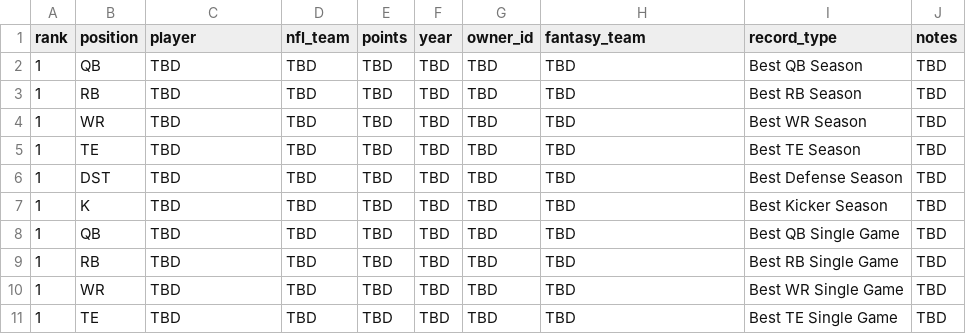
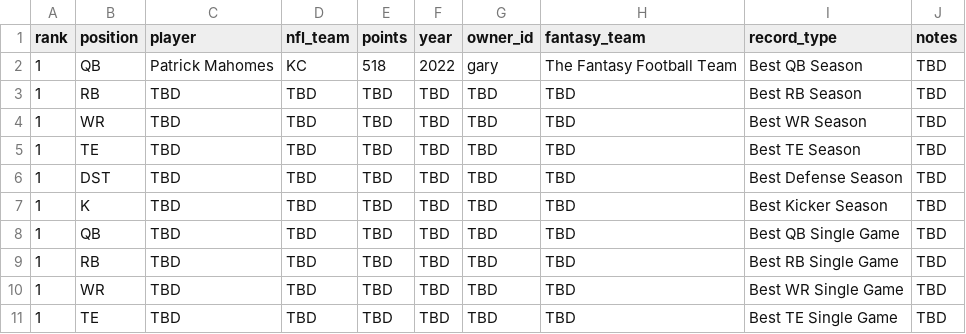
Before and after one commit to cravisjuice18-25/krusty-krab-league-site, a CSV file: data/all-time-players.csv, drawn as a sheet.

Commit message:
Update all-time-players.csv

```diff
--- a/data/all-time-players.csv
+++ b/data/all-time-players.csv
@@ -1,3 +1,3 @@
 rank,position,player,nfl_team,points,year,owner_id,fantasy_team,record_type,notes
-1,QB,TBD,TBD,TBD,TBD,TBD,TBD,Best QB Season,TBD
+1,QB,Patrick Mahomes,KC,518,2022,gary,The Fantasy Football Team,Best QB Season,TBD
 1,RB,TBD,TBD,TBD,TBD,TBD,TBD,Best RB Season,TBD
```
